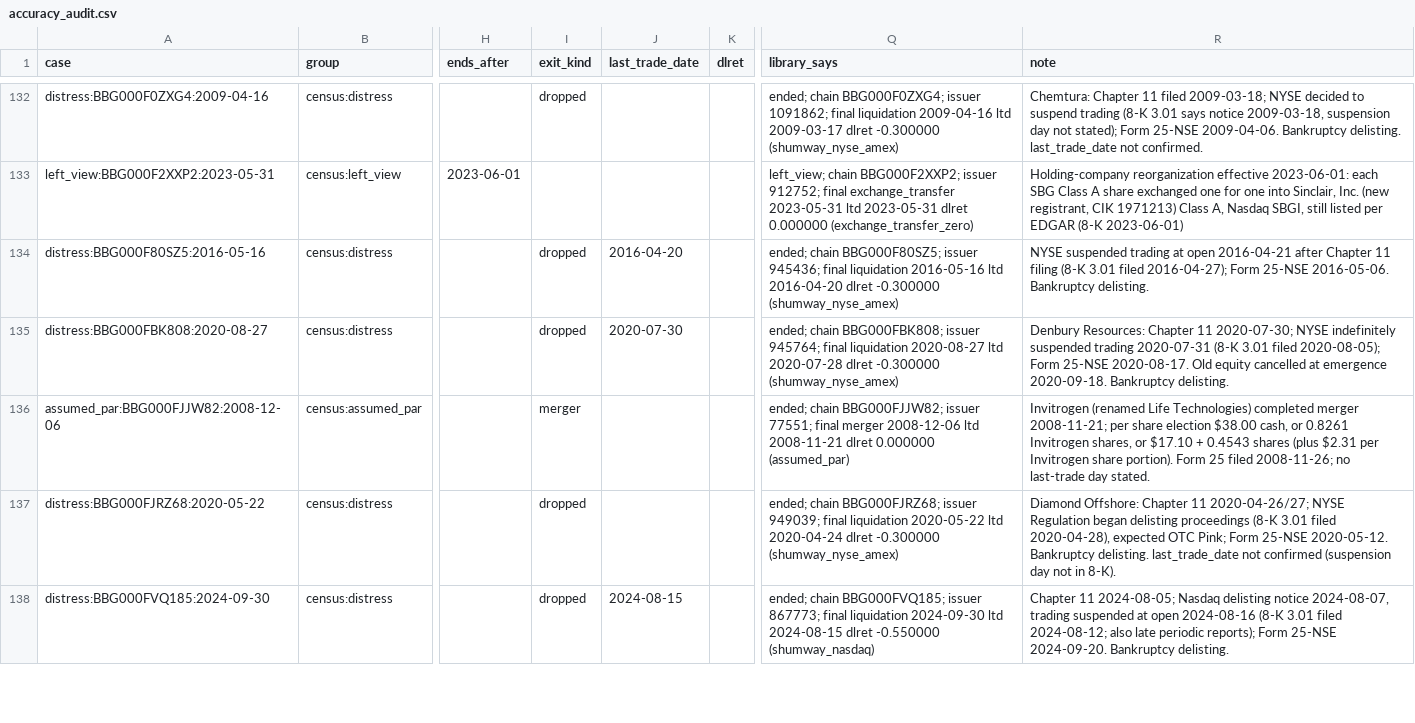
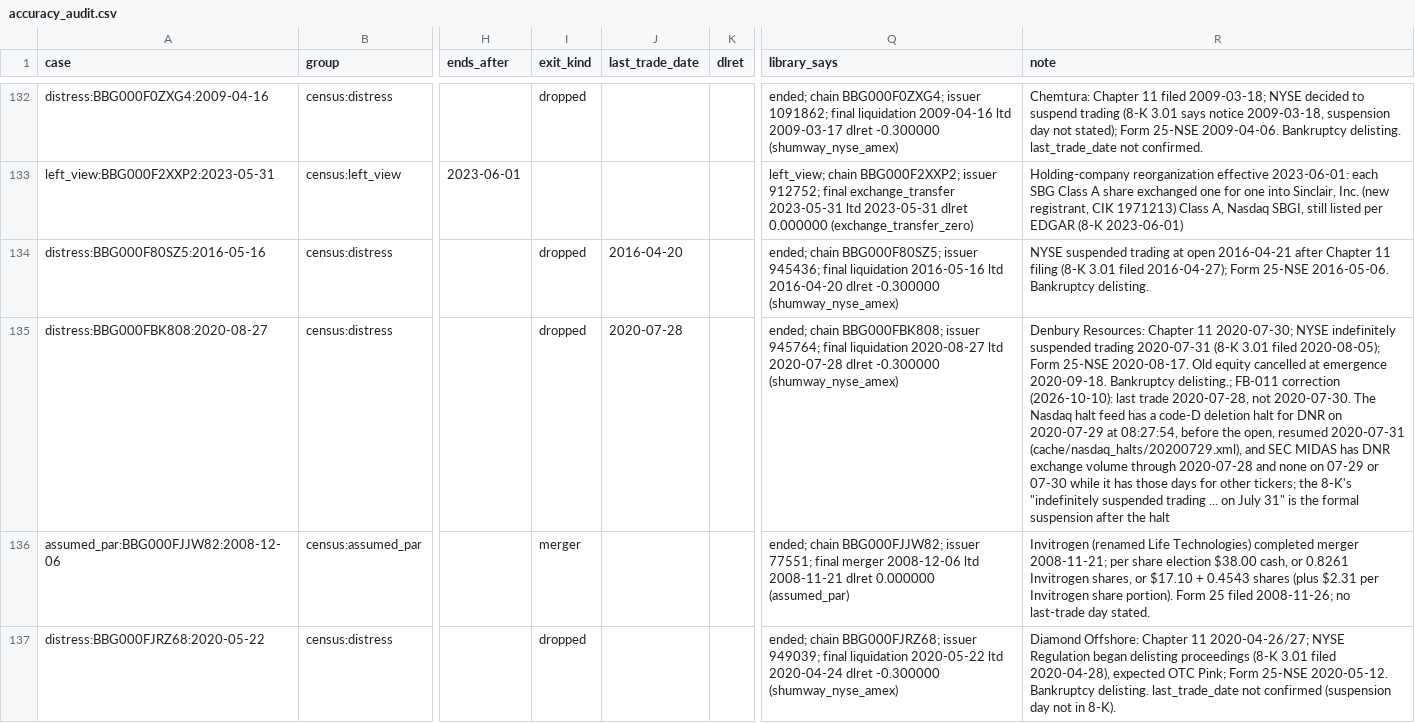
Before and after one commit to royelee/delist-detection, a CSV file: data/accuracy_audit.csv, drawn as a sheet; only a part is shown, gaps mark what is left out; the shorter side is filled out with more unchanged rows; the diff names each change by its address in the sheet, - before the commit and + after, or states it on an @@ line.

```diff
--- a/data/accuracy_audit.csv
+++ b/data/accuracy_audit.csv
-J135 (last_trade_date): 2020-07-30
+J135 (last_trade_date): 2020-07-28
-R135 (note): …2020-09-18. Bankruptcy delisting.
+R135 (note): …2020-09-18. Bankruptcy delisting.; FB-011 correction (2026-10-10): last trade 2020-07-28, not 2020-07-30. The Nasdaq halt feed has a code-D deletion halt for DNR on 2020-07-29 at 08:27:54, before the open, resumed 2020-07-31 (cache/nasdaq_halts/20200729.xml), and SEC MIDAS has DNR exchange volume through 2020-07-28 and none on 07-29 or 07-30 while it has those days for other tickers; the 8-K's "indefinitely suspended trading ... on July 31" is the formal suspension after the halt
```
